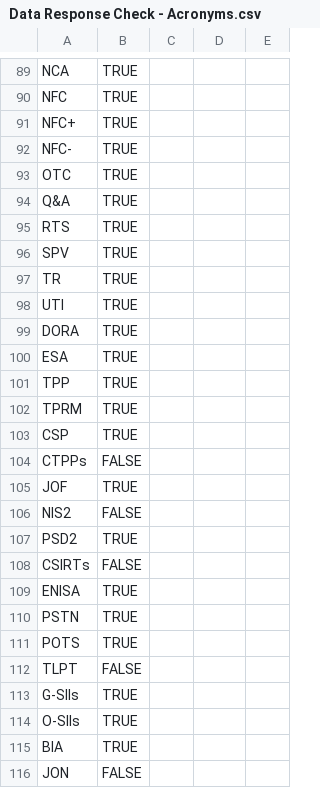
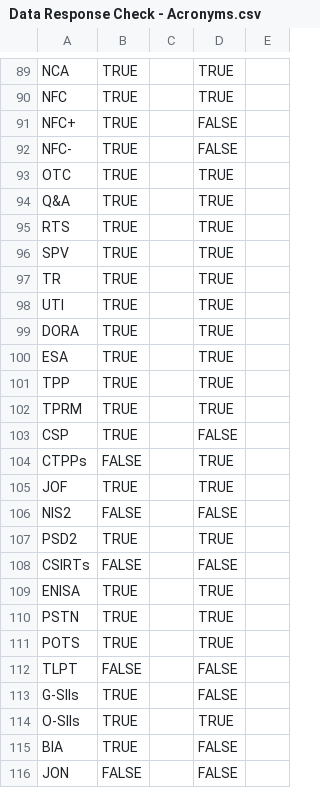
Before and after one commit to jaswanthDuddu/FinGPT---Regulatory-Data, a CSV file: Data Response Check - Acronyms.csv, drawn as a sheet; only a part is shown, gaps mark what is left out; the diff covers the shown part only; the diff names each change by its address in the sheet, - before the commit and + after, or states it on an @@ line.

```diff
--- a/Data Response Check - Acronyms.csv
+++ b/Data Response Check - Acronyms.csv
-D89:D90: (empty)
+D89:D90: TRUE
-D91:D92: (empty)
+D91:D92: FALSE
-D93:D102: (empty)
+D93:D102: TRUE
-D103: (empty)
+D103: FALSE
-D104:D105: (empty)
+D104:D105: TRUE
-D106: (empty)
+D106: FALSE
-D107: (empty)
+D107: TRUE
-D108: (empty)
+D108: FALSE
-D109:D111: (empty)
+D109:D111: TRUE
-D112:D113: (empty)
+D112:D113: FALSE
-D114: (empty)
+D114: TRUE
-D115:D116: (empty)
+D115:D116: FALSE
```
Also changed, not shown: 89 edited cells elsewhere in this file.
